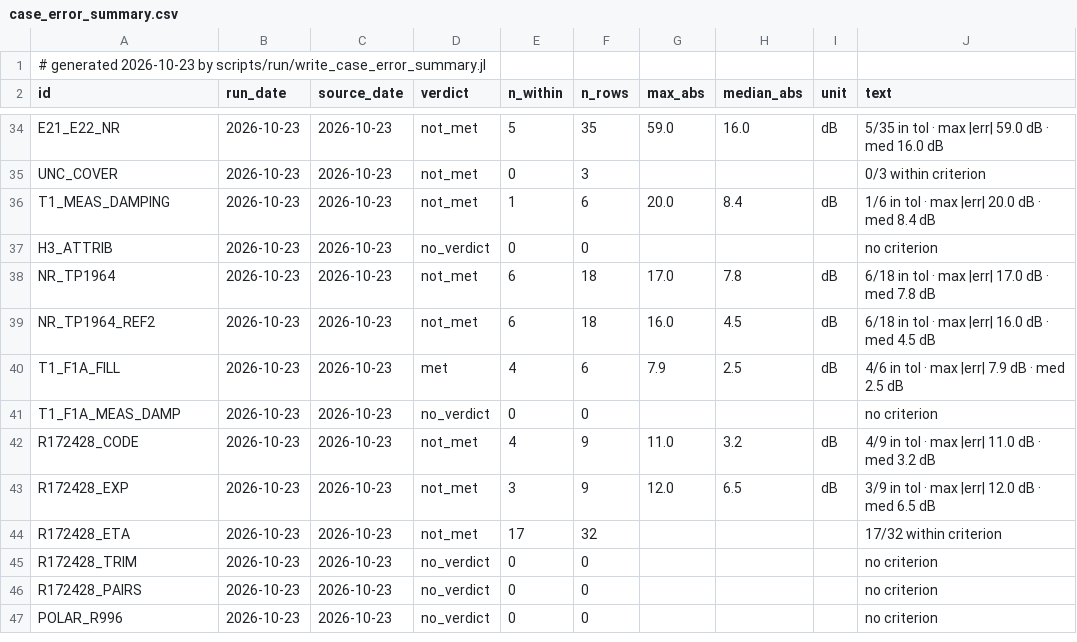
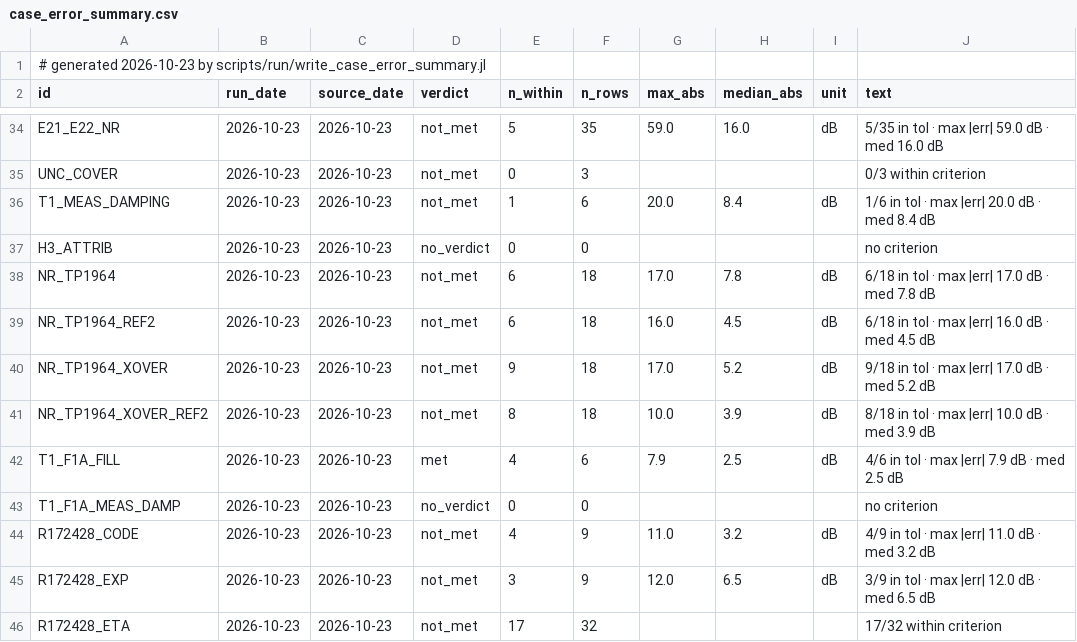
Before and after one commit to hoangf1/PAIN, a CSV file: rea-work/docs/validation_reports/case_error_summary.csv, drawn as a sheet; only a part is shown, gaps mark what is left out; the shorter side is filled out with more unchanged rows.

```diff
--- a/rea-work/docs/validation_reports/case_error_summary.csv
+++ b/rea-work/docs/validation_reports/case_error_summary.csv
@@ -39,2 +39,4 @@ NR_TP1964,2026-10-23,2026-10-23,not_met,6,18,17.0,7.8,"dB","6/18 in tol · max |
 NR_TP1964_REF2,2026-10-23,2026-10-23,not_met,6,18,16.0,4.5,"dB","6/18 in tol · max |err| 16.0 dB · med 4.5 dB"
+NR_TP1964_XOVER,2026-10-23,2026-10-23,not_met,9,18,17.0,5.2,"dB","9/18 in tol · max |err| 17.0 dB · med 5.2 dB"
+NR_TP1964_XOVER_REF2,2026-10-23,2026-10-23,not_met,8,18,10.0,3.9,"dB","8/18 in tol · max |err| 10.0 dB · med 3.9 dB"
 T1_F1A_FILL,2026-10-23,2026-10-23,met,4,6,7.9,2.5,"dB","4/6 in tol · max |err| 7.9 dB · med 2.5 dB"
```
Also changed, not shown: 9 other files.
